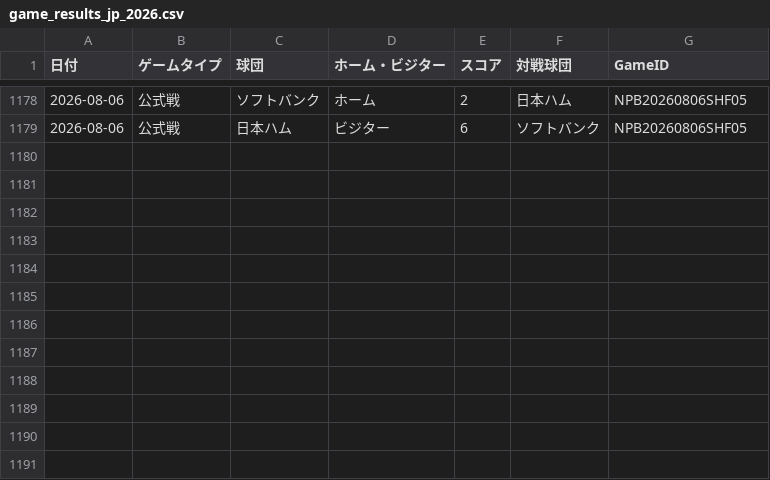
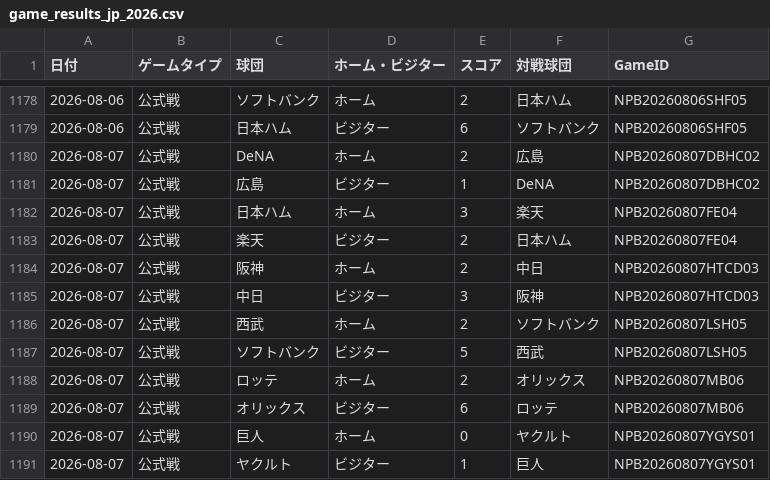
Before and after one commit to hrt2223/npb-elo, a CSV file: npb/2026/game_results_jp_2026.csv, drawn as a sheet; only a part is shown, gaps mark what is left out.

```diff
--- a/npb/2026/game_results_jp_2026.csv
+++ b/npb/2026/game_results_jp_2026.csv
@@ -1179 +1179,13 @@
 2026-08-06,公式戦,日本ハム,ビジター,6,ソフトバンク,NPB20260806SHF05
+2026-08-07,公式戦,DeNA,ホーム,2,広島,NPB20260807DBHC02
+2026-08-07,公式戦,広島,ビジター,1,DeNA,NPB20260807DBHC02
+2026-08-07,公式戦,日本ハム,ホーム,3,楽天,NPB20260807FE04
+2026-08-07,公式戦,楽天,ビジター,2,日本ハム,NPB20260807FE04
+2026-08-07,公式戦,阪神,ホーム,2,中日,NPB20260807HTCD03
+2026-08-07,公式戦,中日,ビジター,3,阪神,NPB20260807HTCD03
+2026-08-07,公式戦,西武,ホーム,2,ソフトバンク,NPB20260807LSH05
+2026-08-07,公式戦,ソフトバンク,ビジター,5,西武,NPB20260807LSH05
+2026-08-07,公式戦,ロッテ,ホーム,2,オリックス,NPB20260807MB06
+2026-08-07,公式戦,オリックス,ビジター,6,ロッテ,NPB20260807MB06
+2026-08-07,公式戦,巨人,ホーム,0,ヤクルト,NPB20260807YGYS01
+2026-08-07,公式戦,ヤクルト,ビジター,1,巨人,NPB20260807YGYS01
```
Also changed, not shown: npb/2026/output/central/elo_history.csv, npb/2026/output/elo_by_game.csv, 36 other files.
